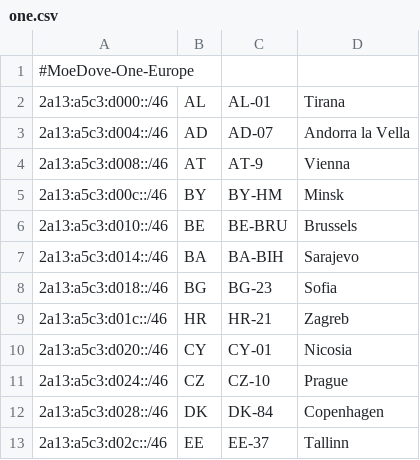
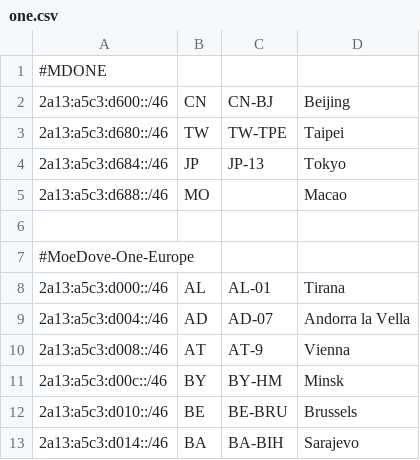
Before and after one commit to MoeDove-LLC/WEB, a CSV file: one.csv, drawn as a sheet; only a part is shown; the shorter side is filled out with more unchanged rows.

Commit message:
Add new IP entries for Asia in one.csv
Added new entries for China, Taiwan, Japan, and Macao.

```diff
--- a/one.csv
+++ b/one.csv
@@ -1 +1,7 @@
+#MDONE
+2a13:a5c3:d600::/46,CN,CN-BJ,Beijing,
+2a13:a5c3:d680::/46,TW,TW-TPE,Taipei,
+2a13:a5c3:d684::/46,JP,JP-13,Tokyo,
+2a13:a5c3:d688::/46,MO,,Macao,
+
 #MoeDove-One-Europe
```
